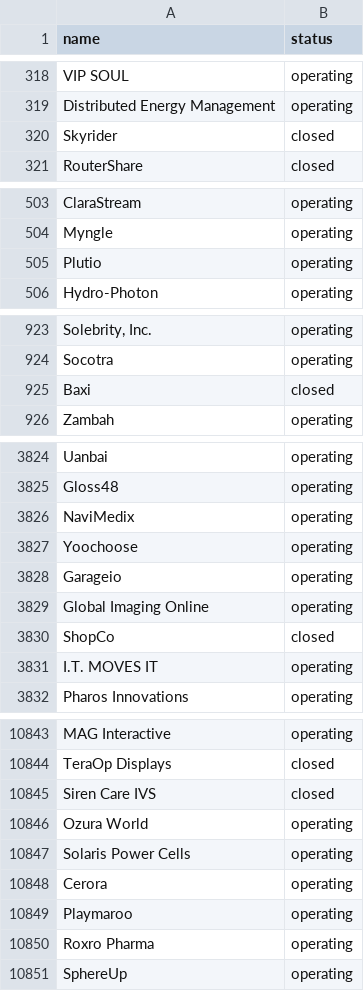
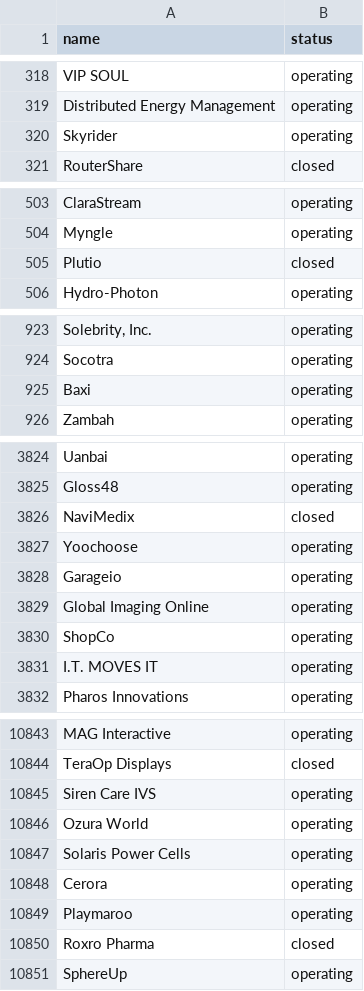
Before and after one commit to skorpion-anna/startups-operations, a CSV file: pred_output/pred_data_3.csv, drawn as a sheet; only a part is shown, gaps mark what is left out; the diff covers the shown part only; the diff names each change by its address in the sheet, - before the commit and + after, or states it on an @@ line.

```diff
--- a/pred_output/pred_data_3.csv
+++ b/pred_output/pred_data_3.csv
-B320 (status): closed
+B320 (status): operating
-B505 (status): operating
+B505 (status): closed
-B925 (status): closed
+B925 (status): operating
-B3826 (status): operating
+B3826 (status): closed
-B3830 (status): closed
+B3830 (status): operating
-B10845 (status): closed
+B10845 (status): operating
-B10850 (status): operating
+B10850 (status): closed
```
Also changed, not shown: 36 edited cells elsewhere in this file, 1 other file.
